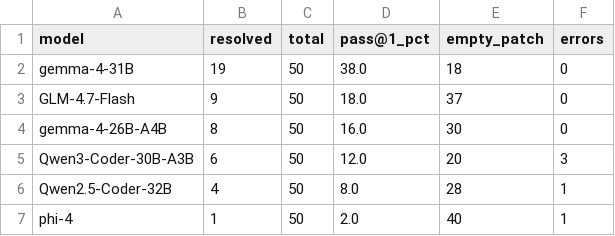
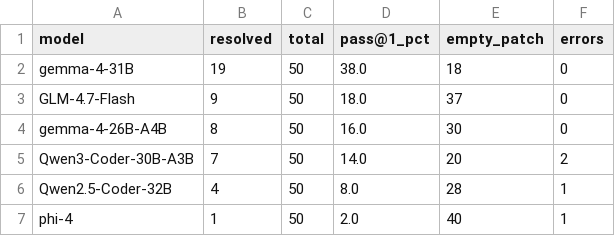
Before and after one commit to serbulent-av/agentic-coding, a TSV file: benchmarks/agentic-runs/swe-verified/summary.tsv, drawn as a sheet.

Commit message:
Re-run errored instances and update benchmark doc
- Re-ran 5 errored instances across 3 models (Qwen3-Coder, Qwen2.5-Coder, phi-4)
- Qwen3-Coder-30B-A3B gained +1 resolved (matplotlib-20859) → 7/50 (14.0%)
- Updated summary.tsv with corrected Qwen3-Coder score
- Updated benchmark doc: §4.3 table, §3 methodology, §6 threats, §8 conclusion
- Finalized §8 conclusion 5: Opus orchestration adds marginal value under minimal scaffold

```diff
--- a/benchmarks/agentic-runs/swe-verified/summary.tsv
+++ b/benchmarks/agentic-runs/swe-verified/summary.tsv
@@ -4,3 +4,3 @@ GLM-4.7-Flash	9	50	18.0	37	0
 gemma-4-26B-A4B	8	50	16.0	30	0
-Qwen3-Coder-30B-A3B	6	50	12.0	20	3
+Qwen3-Coder-30B-A3B	7	50	14.0	20	2
 Qwen2.5-Coder-32B	4	50	8.0	28	1
```
Also changed, not shown: 10 other files.
